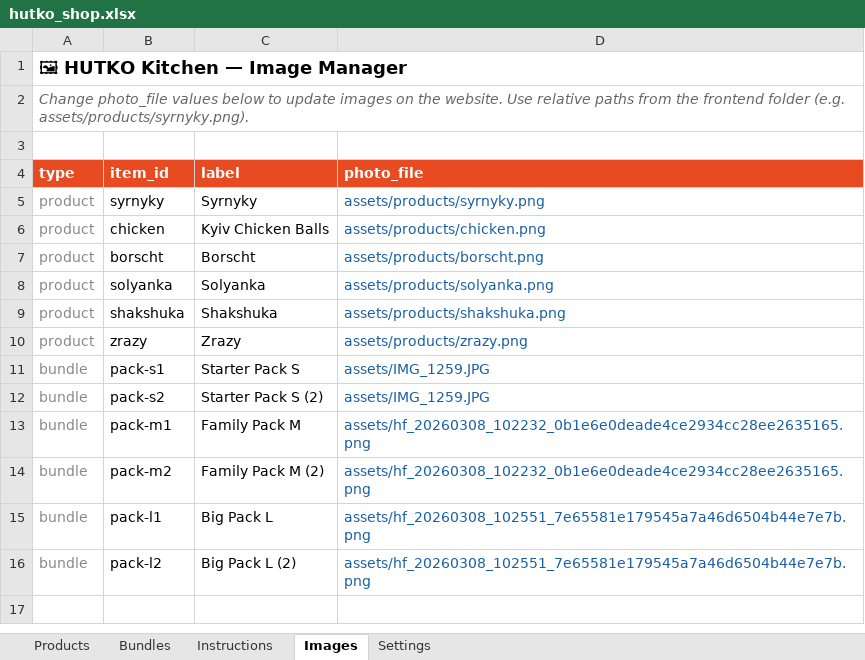
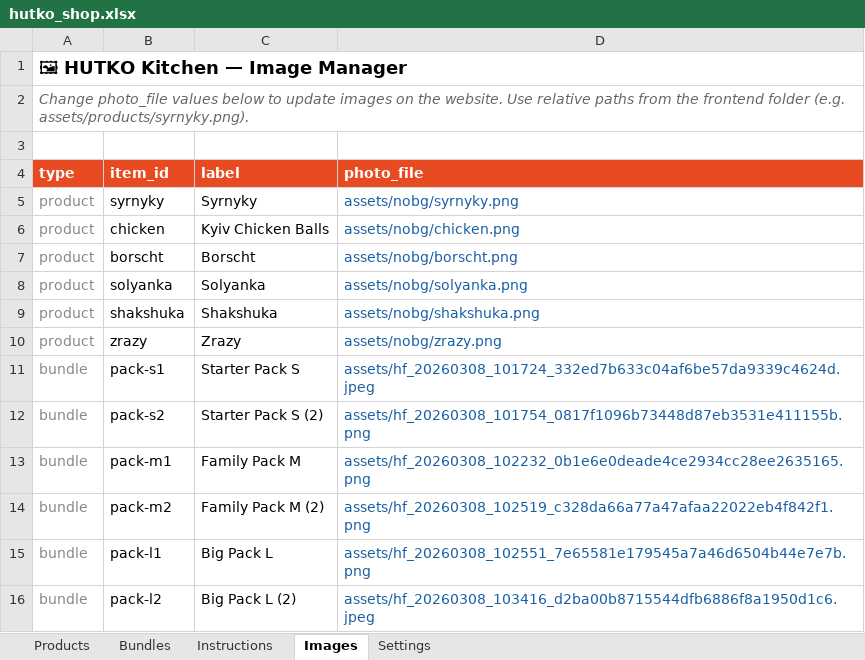
Before and after one commit to anastasiia-gif/HUTKO-kitchen, an Excel workbook: backend/hutko_shop.xlsx, sheet Images, drawn as a sheet; values as stored, in another font and other column widths than the file's, no borders; the diff names each change by its address in the sheet, - before the commit and + after, or states it on an @@ line.

```diff
--- a/backend/hutko_shop.xlsx (sheet Images)
+++ b/backend/hutko_shop.xlsx (sheet Images)
-D5 (photo_file): assets/products/syrnyky.png
+D5 (photo_file): assets/nobg/syrnyky.png
-D6 (photo_file): assets/products/chicken.png
+D6 (photo_file): assets/nobg/chicken.png
-D7 (photo_file): assets/products/borscht.png
+D7 (photo_file): assets/nobg/borscht.png
-D8 (photo_file): assets/products/solyanka.png
+D8 (photo_file): assets/nobg/solyanka.png
-D9 (photo_file): assets/products/shakshuka.png
+D9 (photo_file): assets/nobg/shakshuka.png
-D10 (photo_file): assets/products/zrazy.png
+D10 (photo_file): assets/nobg/zrazy.png
-D11 (photo_file): assets/IMG_1259.JPG
+D11 (photo_file): assets/hf_20260308_101724_332ed7b633c04af6be57da9339c4624d.jpeg
-D12 (photo_file): assets/IMG_1259.JPG
+D12 (photo_file): assets/hf_20260308_101754_0817f1096b73448d87eb3531e411155b.png
-D14 (photo_file): assets/hf_20260308_102232_0b1e6e0deade4ce2934cc28ee2635165.png
+D14 (photo_file): assets/hf_20260308_102519_c328da66a77a47afaa22022eb4f842f1.png
-D16 (photo_file): assets/hf_20260308_102551_7e65581e179545a7a46d6504b44e7e7b.png
+D16 (photo_file): assets/hf_20260308_103416_d2ba00b8715544dfb6886f8a1950d1c6.jpeg
```
Also changed, not shown: 17 other files.
